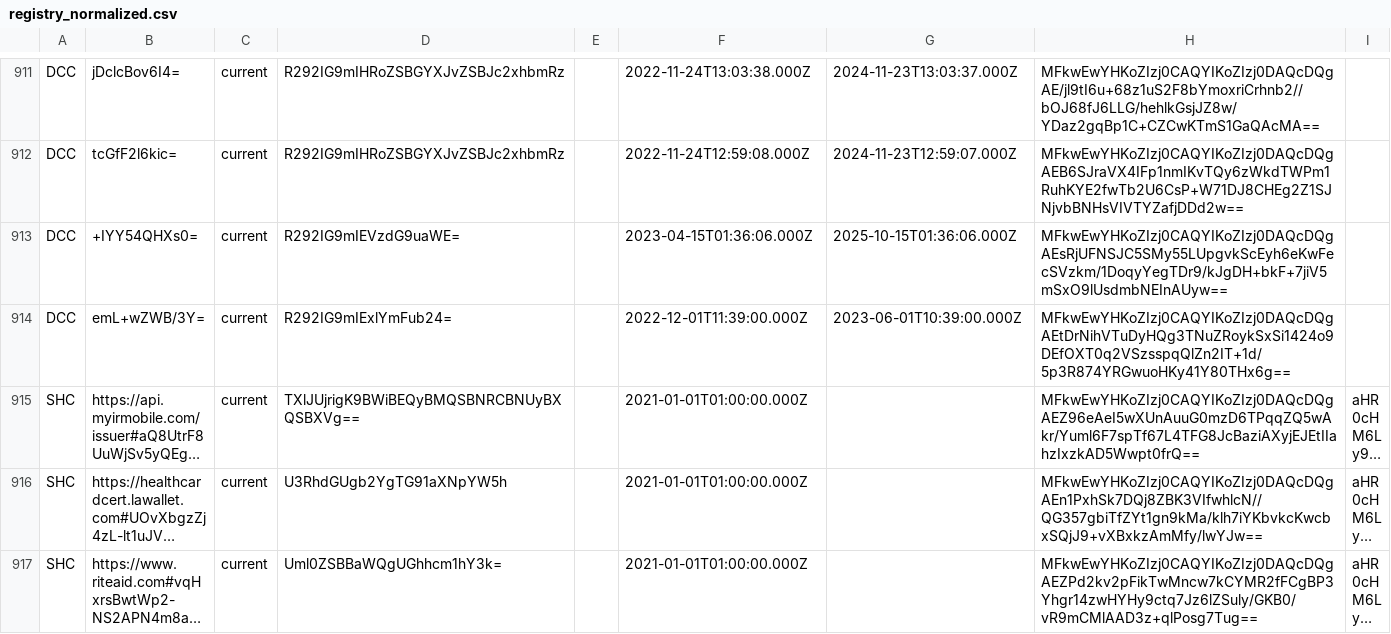
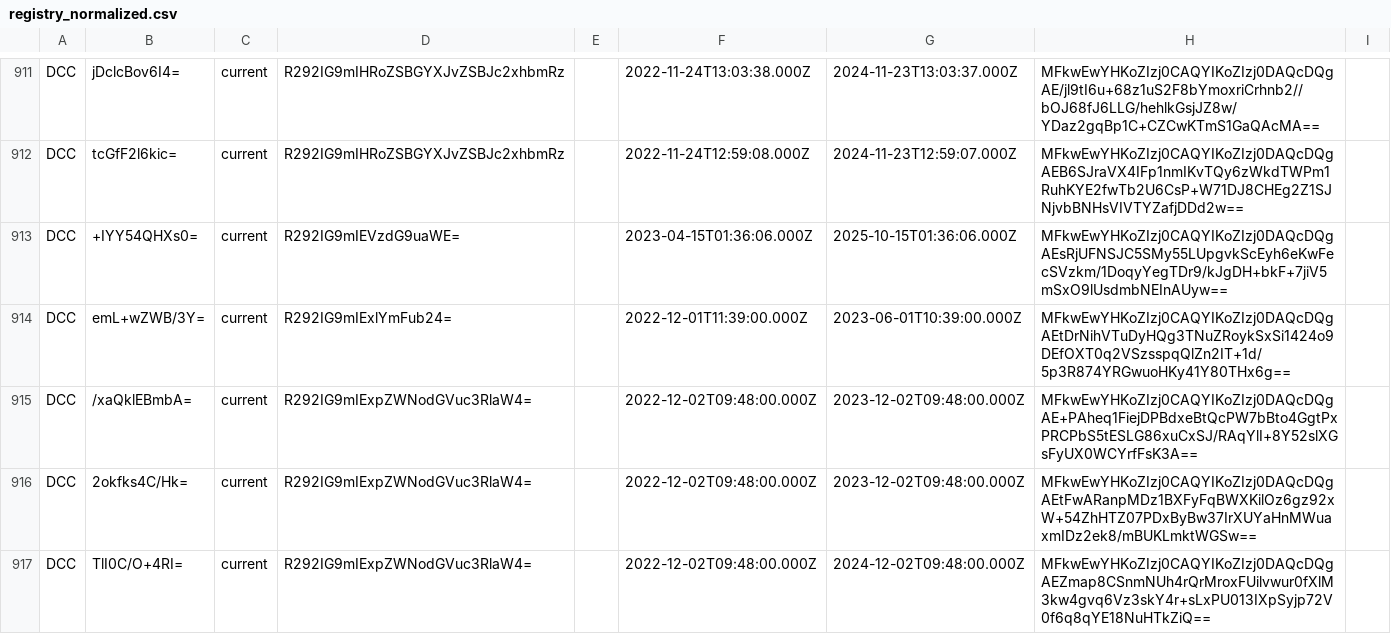
Before and after one commit to Path-Check/trust-registry, a CSV file: registry_normalized.csv, drawn as a sheet; only a part is shown, gaps mark what is left out; the shorter side is filled out with more unchanged rows; long unchanged cells end in …; the diff covers the shown part only.

Commit message:
Registry updates for 2022-12-08

```diff
--- a/registry_normalized.csv
+++ b/registry_normalized.csv
@@ -914 +914,4 @@ DCC,+IYY54QHXs0=,current,R292IG9mIEVzdG9uaWE=,,2023-04-15T01:36:06.000Z,2025-10-
 DCC,emL+wZWB/3Y=,current,R292IG9mIExlYmFub24=,,2022-12-01T11:39:00.000Z,2023-06-01T10:39:00.000Z,MFkwEwYHKoZIzj0CAQYIKoZIzj0DAQcDQgAEtDrNihVTuDyHQg3TNuZRoykSxSi1424o9DEfOXT0q2VSzsspqQlZn2IT+1d/5p3R874YRGwuoHKy41Y80THx6g==,
+DCC,/xaQklEBmbA=,current,R292IG9mIExpZWNodGVuc3RlaW4=,,2022-12-02T09:48:00.000Z,2023-12-02T09:48:00.000Z,MFkwEwYHKoZIzj0CAQYIKoZIzj0DAQcDQgAE+PAheq1FiejDPBdxeBtQcPW7bBto4GgtPxPRCPbS5tESLG86xuCxSJ/RAqYlI+8Y52slXGsFyUX0WCYrfFsK3A==,
+DCC,2okfks4C/Hk=,current,R292IG9mIExpZWNodGVuc3RlaW4=,,2022-12-02T09:48:00.000Z,2023-12-02T09:48:00.000Z,MFkwEwYHKoZIzj0CAQYIKoZIzj0DAQcDQgAEtFwARanpMDz1BXFyFqBWXKilOz6gz92xW+54ZhHTZ07PDxByBw37IrXUYaHnMWuaxmIDz2ek8/mBUKLmktWGSw==,
+DCC,TlI0C/O+4RI=,current,R292IG9mIExpZWNodGVuc3RlaW4=,,2022-12-02T09:48:00.000Z,2024-12-02T09:48:00.000Z,MFkwEwYHKoZIzj0CAQYIKoZIzj0DAQcDQgAEZmap8CSnmNUh4rQrMroxFUilvwur0fXlM3kw4gvq6Vz3skY4r+sLxPU013IXpSyjp72V0f6q8qYE18NuHTkZiQ==,
```
Also changed, not shown: 4 added rows elsewhere in this file, 4 other files.
